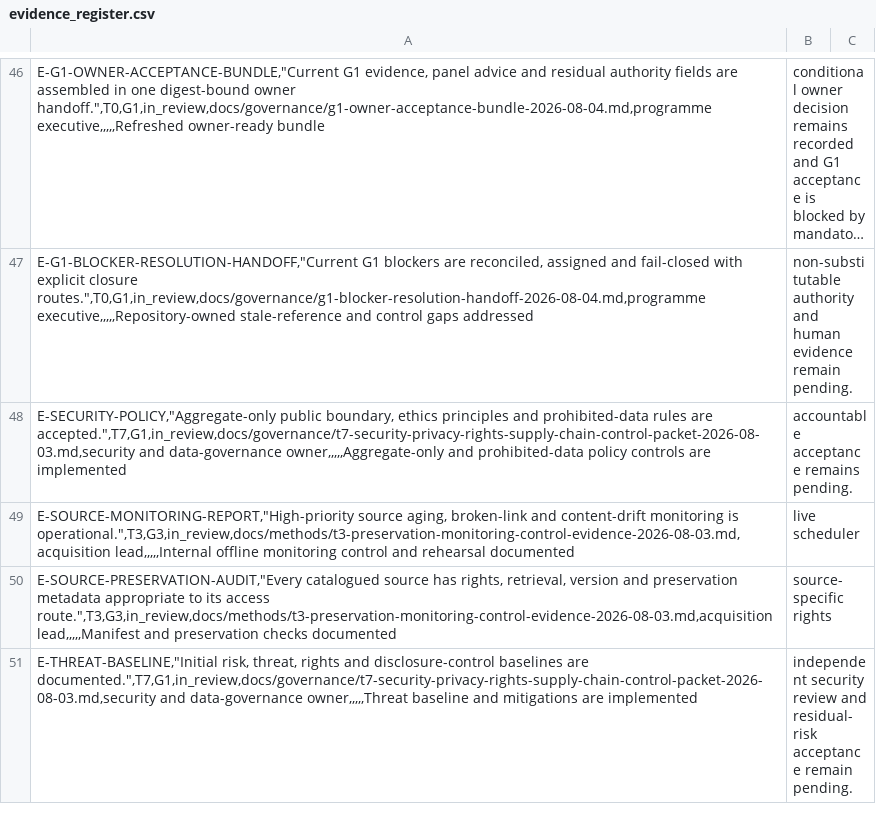
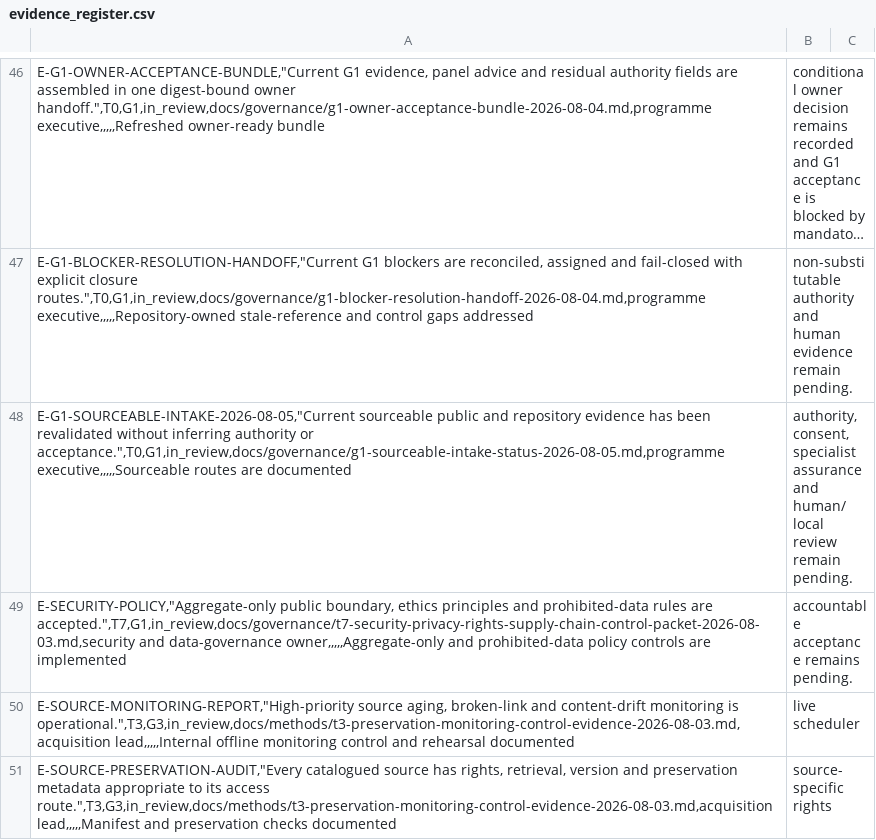
Before and after one commit to edithatogo/global-family-justice-data, a CSV file: programme/evidence_register.csv, drawn as a sheet; only a part is shown, gaps mark what is left out; the shorter side is filled out with more unchanged rows; long unchanged cells end in …; the diff names each change by its address in the sheet, - before the commit and + after, or states it on an @@ line.

Commit message:
Refresh G1 sourceable intake status

```diff
--- a/programme/evidence_register.csv
+++ b/programme/evidence_register.csv
+row 48: E-G1-SOURCEABLE-INTAKE-2026-08-05,"Current sourceable public and repository evidence has been revalidated without inferring authority or acceptance.",T0,G1,in_review,docs/governance/g1-sourceable-intake-status-2026-08-05.md,programme executive,,,,,Sourceable routes are documented | authority, consent, specialist assurance and human/local review remain pending.
```
Also changed, not shown: 3 other files.
